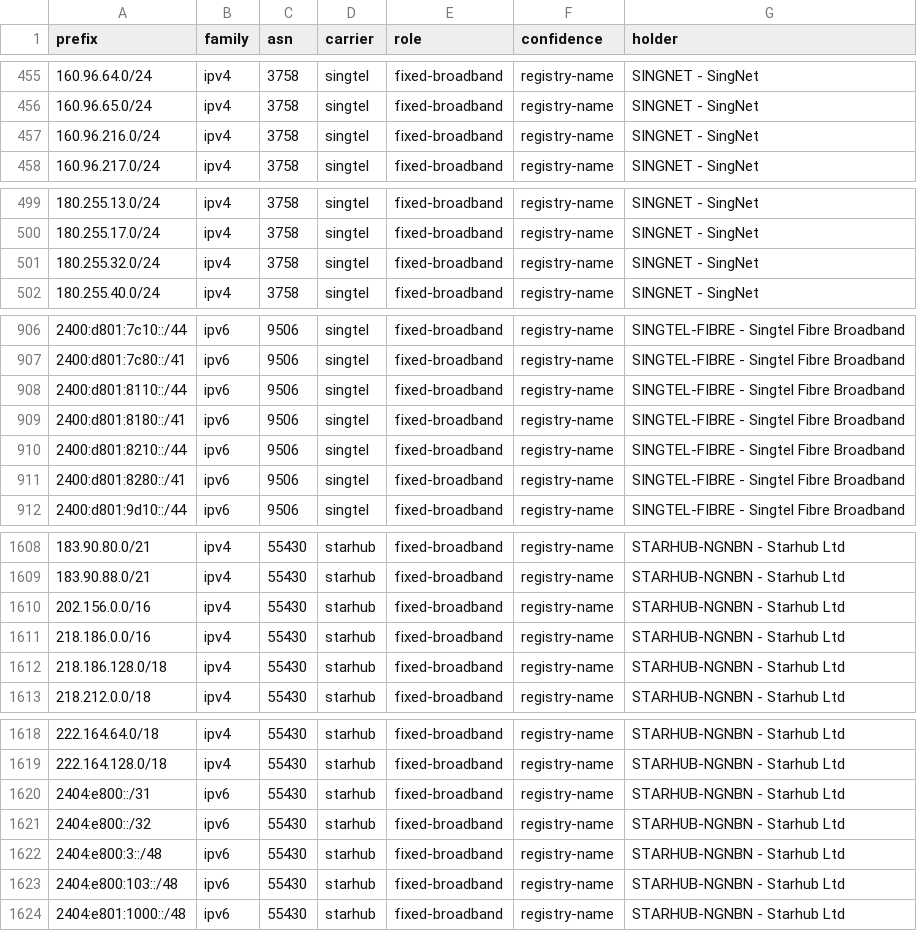
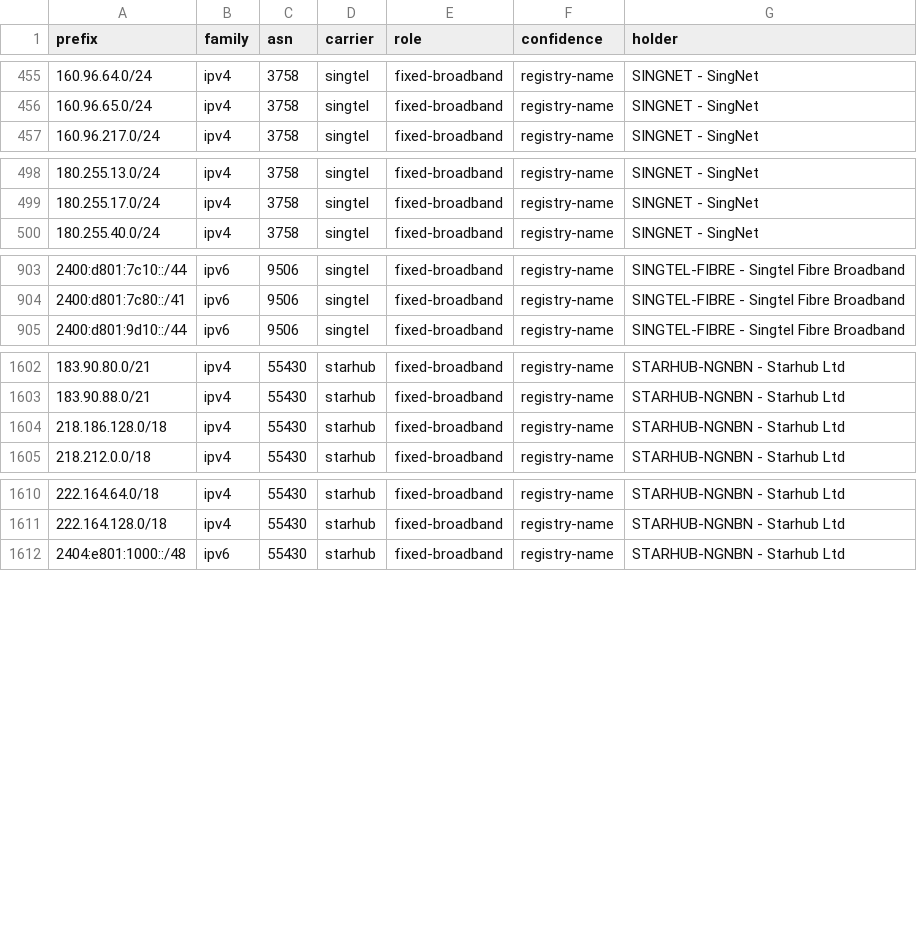
Before and after one commit to Xavierfok/sg-mobile-asn-ranges, a CSV file: data/sg-prefixes.csv, drawn as a sheet; only a part is shown, gaps mark what is left out; removed rows and columns are numbered as before the commit, all else as after; the diff covers the shown part only; the diff names each change by its address in the sheet, - before the commit and + after, or states it on an @@ line.

```diff
--- a/data/sg-prefixes.csv
+++ b/data/sg-prefixes.csv
-row 457: 160.96.216.0/24 | ipv4 | 3758 | singtel | fixed-broadband | registry-name | SINGNET - SingNet
-row 501: 180.255.32.0/24 | ipv4 | 3758 | singtel | fixed-broadband | registry-name | SINGNET - SingNet
-row 908: 2400:d801:8110::/44 | ipv6 | 9506 | singtel | fixed-broadband | registry-name | SINGTEL-FIBRE - Singtel Fibre Broadband
-row 909: 2400:d801:8180::/41 | ipv6 | 9506 | singtel | fixed-broadband | registry-name | SINGTEL-FIBRE - Singtel Fibre Broadband
-row 910: 2400:d801:8210::/44 | ipv6 | 9506 | singtel | fixed-broadband | registry-name | SINGTEL-FIBRE - Singtel Fibre Broadband
-row 911: 2400:d801:8280::/41 | ipv6 | 9506 | singtel | fixed-broadband | registry-name | SINGTEL-FIBRE - Singtel Fibre Broadband
-row 1610: 202.156.0.0/16 | ipv4 | 55430 | starhub | fixed-broadband | registry-name | STARHUB-NGNBN - Starhub Ltd
-row 1611: 218.186.0.0/16 | ipv4 | 55430 | starhub | fixed-broadband | registry-name | STARHUB-NGNBN - Starhub Ltd
-row 1620: 2404:e800::/31 | ipv6 | 55430 | starhub | fixed-broadband | registry-name | STARHUB-NGNBN - Starhub Ltd
-row 1621: 2404:e800::/32 | ipv6 | 55430 | starhub | fixed-broadband | registry-name | STARHUB-NGNBN - Starhub Ltd
-row 1622: 2404:e800:3::/48 | ipv6 | 55430 | starhub | fixed-broadband | registry-name | STARHUB-NGNBN - Starhub Ltd
-row 1623: 2404:e800:103::/48 | ipv6 | 55430 | starhub | fixed-broadband | registry-name | STARHUB-NGNBN - Starhub Ltd
```
Also changed, not shown: 1 added row and 1 removed row elsewhere in this file, 6 other files.
